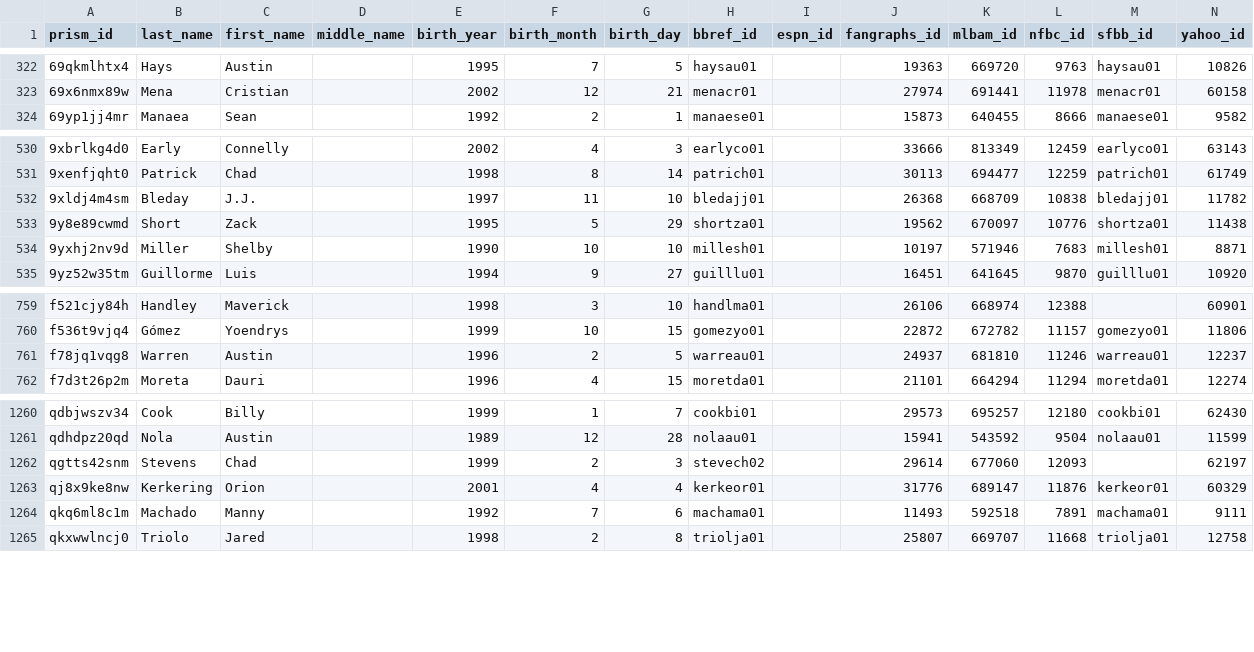
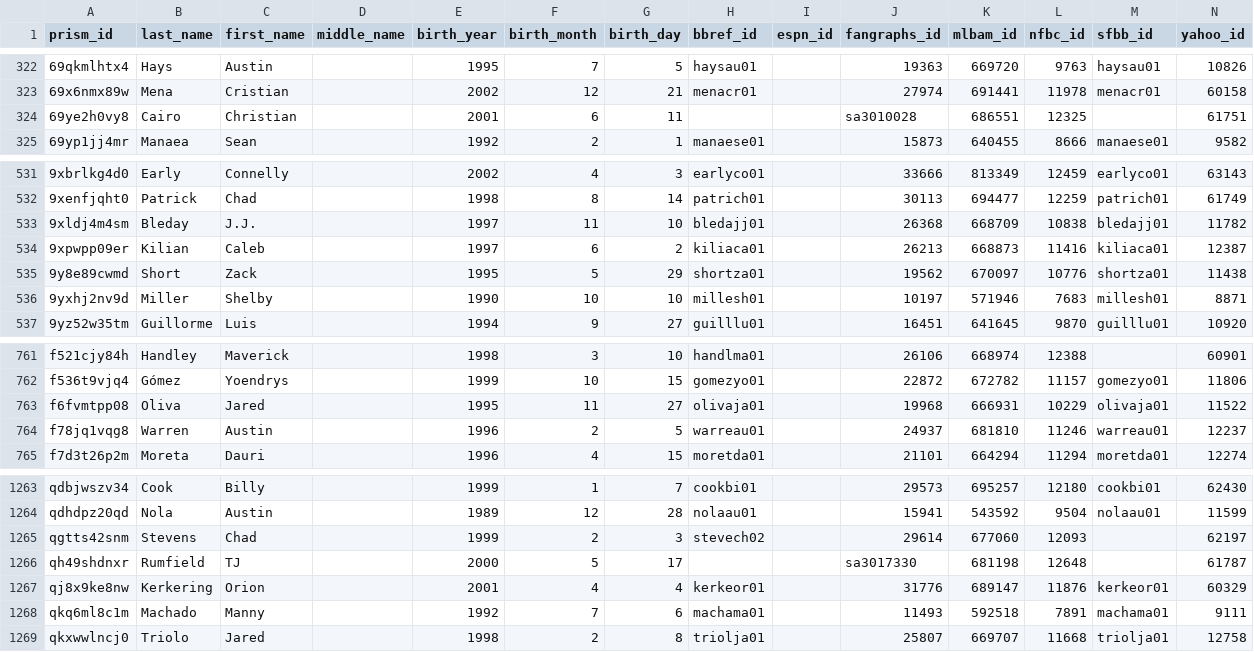
Before and after one commit to StatsVine/prism-crosswalk-data, a CSV file: data/mlb/players.csv, drawn as a sheet; only a part is shown, gaps mark what is left out; the diff names each change by its address in the sheet, - before the commit and + after, or states it on an @@ line.

Commit message:
mlb: Opening day! Add 4 new 40-man players (fixes #545)

```diff
--- a/data/mlb/players.csv
+++ b/data/mlb/players.csv
+row 324: 69ye2h0vy8 | Cairo | Christian |  | 2001 | 6 | 11 |  |  | sa3010028 | 686551 | 12325 |  | 61751
+row 534: 9xpwpp09er | Kilian | Caleb |  | 1997 | 6 | 2 | kiliaca01 |  | 26213 | 668873 | 11416 | kiliaca01 | 12387
+row 763: f6fvmtpp08 | Oliva | Jared |  | 1995 | 11 | 27 | olivaja01 |  | 19968 | 666931 | 10229 | olivaja01 | 11522
+row 1266: qh49shdnxr | Rumfield | TJ |  | 2000 | 5 | 17 |  |  | sa3017330 | 681198 | 12648 |  | 61787
```
